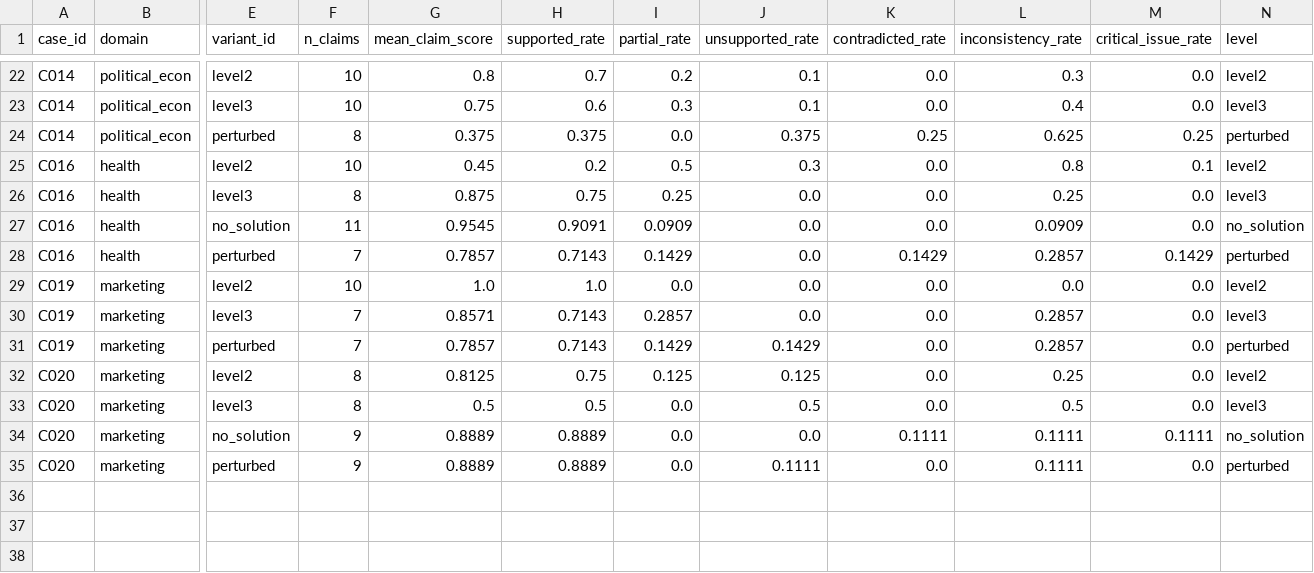
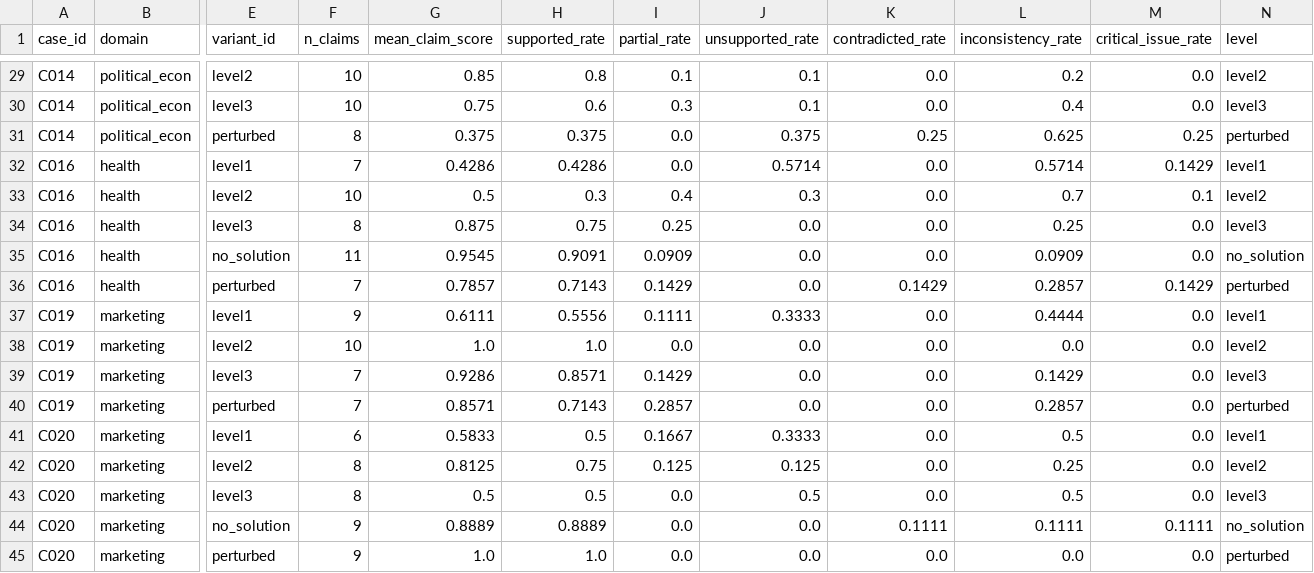
Before and after one commit to Volcano-Potato/OOD_Problem, a CSV file: results/case_level_scores.csv, drawn as a sheet; only a part is shown, gaps mark what is left out; addresses are those after the commit; rows hold the shown columns only; the diff covers the shown part only; the diff names each change by its address in the sheet, - before the commit and + after, or states it on an @@ line.

```diff
--- a/results/case_level_scores.csv
+++ b/results/case_level_scores.csv
-G29 (mean_claim_score): 0.8
+G29 (mean_claim_score): 0.85
-H29 (supported_rate): 0.7
+H29 (supported_rate): 0.8
-I29 (partial_rate): 0.2
+I29 (partial_rate): 0.1
-L29 (inconsistency_rate): 0.3
+L29 (inconsistency_rate): 0.2
+row 32: C016 | health | level1 | 7 | 0.4286 | 0.4286 | 0.0 | 0.5714 | 0.0 | 0.5714 | 0.1429 | level1
-G33 (mean_claim_score): 0.45
+G33 (mean_claim_score): 0.5
-H33 (supported_rate): 0.2
+H33 (supported_rate): 0.3
-I33 (partial_rate): 0.5
+I33 (partial_rate): 0.4
-L33 (inconsistency_rate): 0.8
+L33 (inconsistency_rate): 0.7
+row 37: C019 | marketing | level1 | 9 | 0.6111 | 0.5556 | 0.1111 | 0.3333 | 0.0 | 0.4444 | 0.0 | level1
-G39 (mean_claim_score): 0.8571
+G39 (mean_claim_score): 0.9286
-H39 (supported_rate): 0.7143
+H39 (supported_rate): 0.8571
-I39 (partial_rate): 0.2857
+I39 (partial_rate): 0.1429
-L39 (inconsistency_rate): 0.2857
+L39 (inconsistency_rate): 0.1429
-G40 (mean_claim_score): 0.7857
+G40 (mean_claim_score): 0.8571
-I40 (partial_rate): 0.1429
+I40 (partial_rate): 0.2857
-J40 (unsupported_rate): 0.1429
+J40 (unsupported_rate): 0.0
+row 41: C020 | marketing | level1 | 6 | 0.5833 | 0.5 | 0.1667 | 0.3333 | 0.0 | 0.5 | 0.0 | level1
-G45 (mean_claim_score): 0.8889
+G45 (mean_claim_score): 1.0
-H45 (supported_rate): 0.8889
+H45 (supported_rate): 1.0
-J45 (unsupported_rate): 0.1111
+J45 (unsupported_rate): 0.0
-L45 (inconsistency_rate): 0.1111
+L45 (inconsistency_rate): 0.0
```
Also changed, not shown: 7 added rows and 7 edited cells elsewhere in this file, results/figures/case_error_heatmap.csv, results/figures/perturbed_downgrade.csv, 33 other files.
